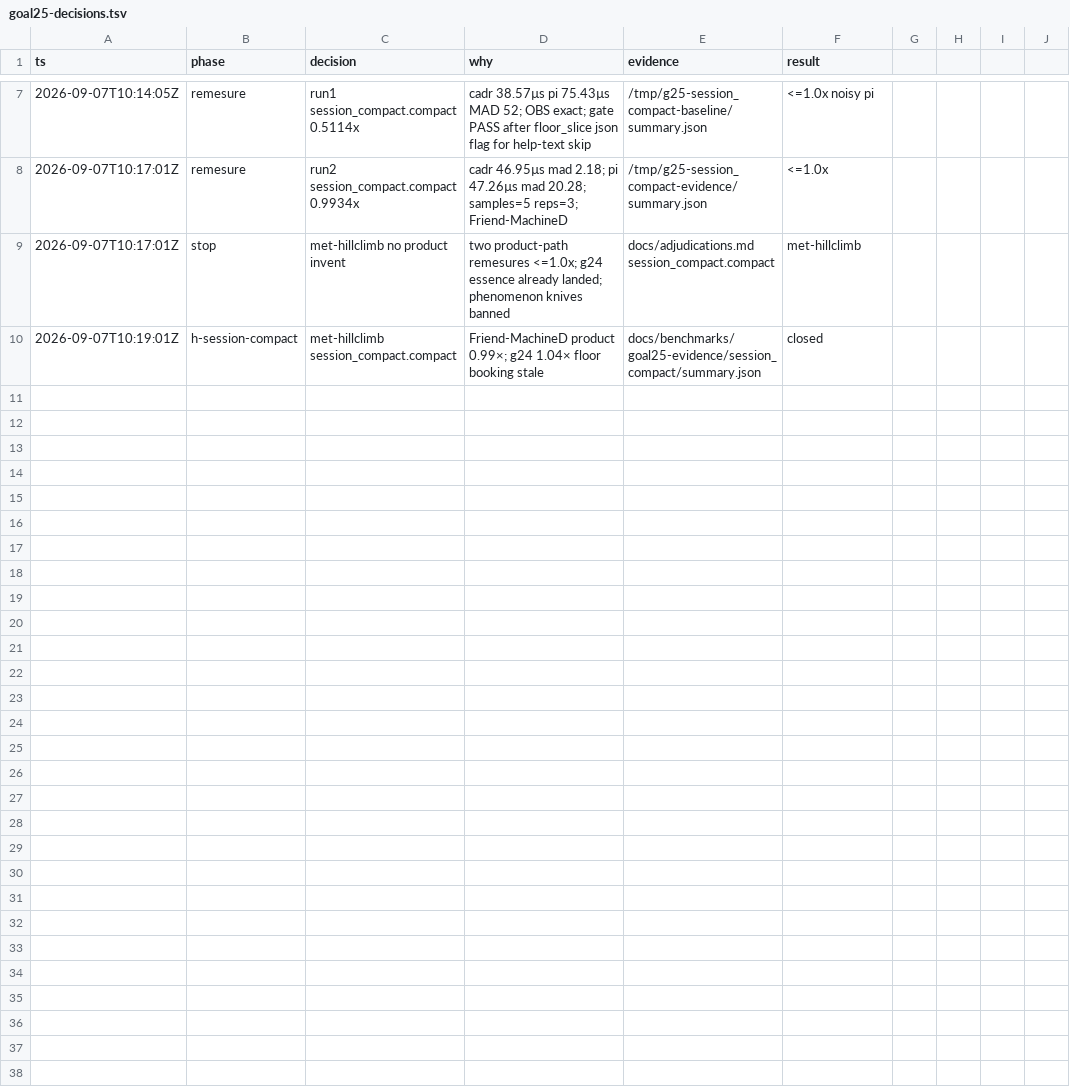
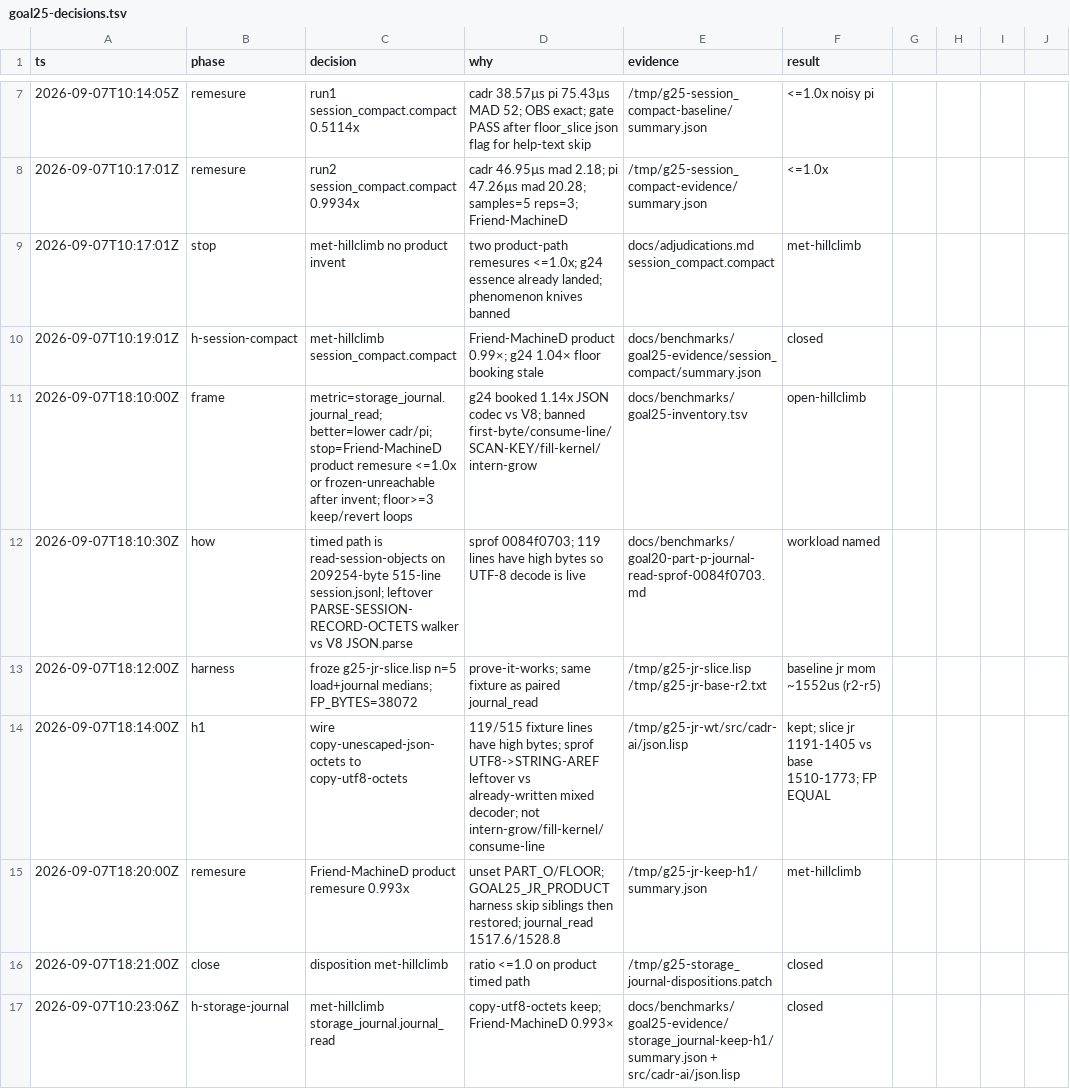
Before and after one commit to artwalker/cadr, a TSV file: .audit/goal25-decisions.tsv, drawn as a sheet; only a part is shown, gaps mark what is left out; the diff names each change by its address in the sheet, - before the commit and + after, or states it on an @@ line.

```diff
--- a/.audit/goal25-decisions.tsv
+++ b/.audit/goal25-decisions.tsv
+row 11: 2026-09-07T18:10:00Z | frame | metric=storage_journal.journal_read; better=lower cadr/pi; stop=Friend-MachineD product remesure <=1.0x or frozen-unreachable after invent; floor>=3 keep/revert loops | g24 booked 1.14x JSON codec vs V8; banned first-byte/consume-line/SCAN-KEY/fill-kernel/intern-grow | docs/benchmarks/goal25-inventory.tsv | open-hillclimb
+row 12: 2026-09-07T18:10:30Z | how | timed path is read-session-objects on 209254-byte 515-line session.jsonl; leftover PARSE-SESSION-RECORD-OCTETS walker vs V8 JSON.parse | sprof 0084f0703; 119 lines have high bytes so UTF-8 decode is live | docs/benchmarks/goal20-part-p-journal-read-sprof-0084f0703.md | workload named
+row 13: 2026-09-07T18:12:00Z | harness | froze g25-jr-slice.lisp n=5 load+journal medians; FP_BYTES=38072 | prove-it-works; same fixture as paired journal_read | /tmp/g25-jr-slice.lisp /tmp/g25-jr-base-r2.txt | baseline jr mom ~1552us (r2-r5)
+row 14: 2026-09-07T18:14:00Z | h1 | wire copy-unescaped-json-octets to copy-utf8-octets | 119/515 fixture lines have high bytes; sprof UTF8->STRING-AREF leftover vs already-written mixed decoder; not intern-grow/fill-kernel/consume-line | /tmp/g25-jr-wt/src/cadr-ai/json.lisp | kept; slice jr 1191-1405 vs base 1510-1773; FP EQUAL
+row 15: 2026-09-07T18:20:00Z | remesure | Friend-MachineD product remesure 0.993x | unset PART_O/FLOOR; GOAL25_JR_PRODUCT harness skip siblings then restored; journal_read 1517.6/1528.8 | /tmp/g25-jr-keep-h1/summary.json | met-hillclimb
+row 16: 2026-09-07T18:21:00Z | close | disposition met-hillclimb | ratio <=1.0 on product timed path | /tmp/g25-storage_journal-dispositions.patch | closed
+row 17: 2026-09-07T10:23:06Z | h-storage-journal | met-hillclimb storage_journal.journal_read | copy-utf8-octets keep; Friend-MachineD 0.993× | docs/benchmarks/goal25-evidence/storage_journal-keep-h1/summary.json + src/cadr-ai/json.lisp | closed
```
Also changed, not shown: docs/benchmarks/goal25-dispositions.tsv, 4 other files.
